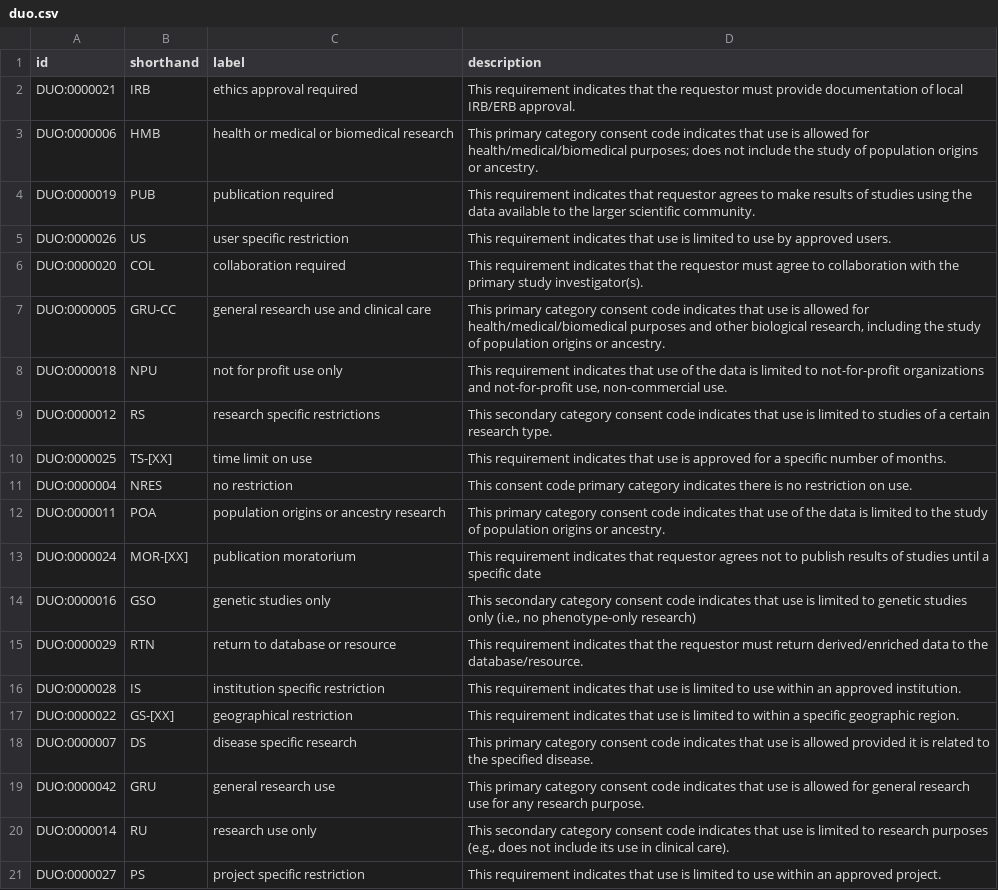
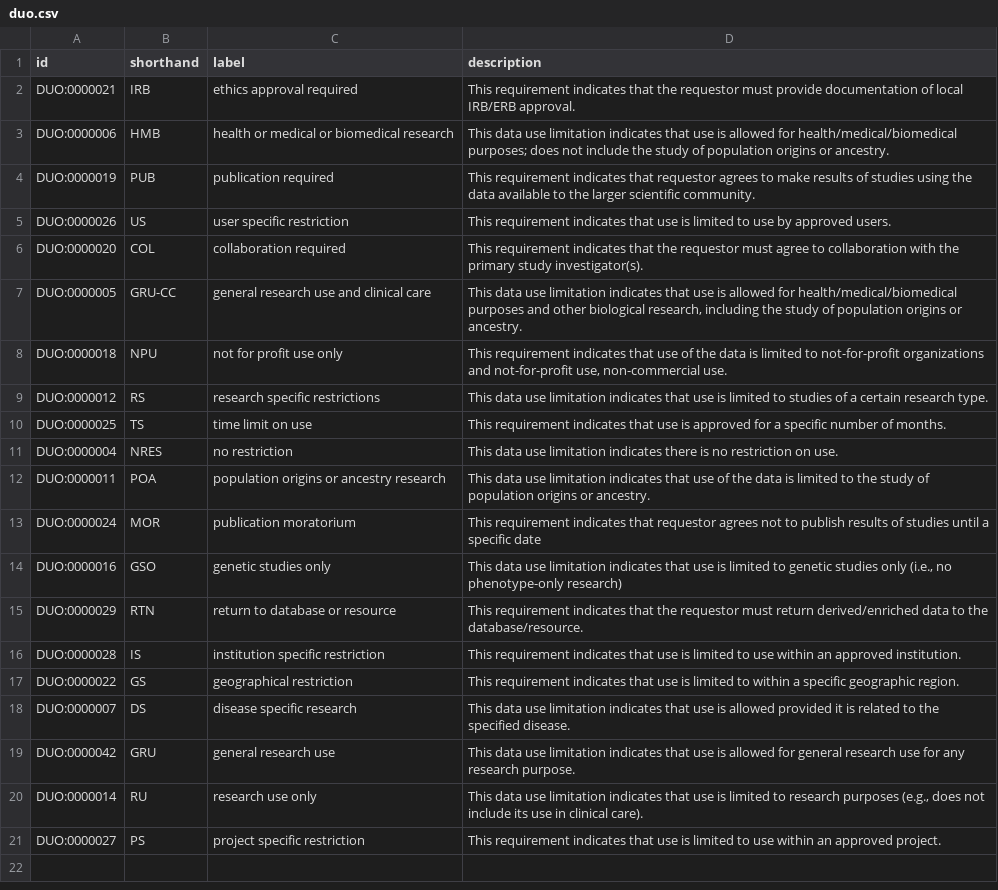
Before and after one commit to EBISPOT/DUO, a CSV file: src/ontology/duo.csv, drawn as a sheet.

```diff
--- a/src/ontology/duo.csv
+++ b/src/ontology/duo.csv
@@ -2,3 +2,3 @@ id,shorthand,label,description
 DUO:0000021,IRB,ethics approval required,This requirement indicates that the requestor must provide documentation of local IRB/ERB approval.
-DUO:0000006,HMB,health or medical or biomedical research,This primary category consent code indicates that use is allowed for health/medical/biomedical purposes; does not include the study of population origins or ancestry.
+DUO:0000006,HMB,health or medical or biomedical research,This data use limitation indicates that use is allowed for health/medical/biomedical purposes; does not include the study of population origins or ancestry.
 DUO:0000019,PUB,publication required,This requirement indicates that requestor agrees to make results of studies using the data available to the larger scientific community.
@@ -6,16 +6,16 @@ DUO:0000026,US,user specific restriction,This requirement indicates that use is
 DUO:0000020,COL,collaboration required,This requirement indicates that the requestor must agree to collaboration with the primary study investigator(s).
-DUO:0000005,GRU-CC,general research use and clinical care,"This primary category consent code indicates that use is allowed for health/medical/biomedical purposes and other biological research, including the study of population origins or ancestry."
+DUO:0000005,GRU-CC,general research use and clinical care,"This data use limitation indicates that use is allowed for health/medical/biomedical purposes and other biological research, including the study of population origins or ancestry."
 DUO:0000018,NPU,not for profit use only,"This requirement indicates that use of the data is limited to not-for-profit organizations and not-for-profit use, non-commercial use."
-DUO:0000012,RS,research specific restrictions,This secondary category consent code indicates that use is limited to studies of a certain research type.
-DUO:0000025,TS-[XX],time limit on use,This requirement indicates that use is approved for a specific number of months.
-DUO:0000004,NRES,no restriction,This consent code primary category indicates there is no restriction on use.
-DUO:0000011,POA,population origins or ancestry research,This primary category consent code indicates that use of the data is limited to the study of population origins or ancestry.
-DUO:0000024,MOR-[XX],publication moratorium,This requirement indicates that requestor agrees not to publish results of studies until a specific date
-DUO:0000016,GSO,genetic studies only,"This secondary category consent code indicates that use is limited to genetic studies only (i.e., no phenotype-only research)"
+DUO:0000012,RS,research specific restrictions,This data use limitation indicates that use is limited to studies of a certain research type.
+DUO:0000025,TS,time limit on use,This requirement indicates that use is approved for a specific number of months.
+DUO:0000004,NRES,no restriction,This data use limitation indicates there is no restriction on use.
+DUO:0000011,POA,population origins or ancestry research,This data use limitation indicates that use of the data is limited to the study of population origins or ancestry.
+DUO:0000024,MOR,publication moratorium,This requirement indicates that requestor agrees not to publish results of studies until a specific date
+DUO:0000016,GSO,genetic studies only,"This data use limitation indicates that use is limited to genetic studies only (i.e., no phenotype-only research)"
 DUO:0000029,RTN,return to database or resource,This requirement indicates that the requestor must return derived/enriched data to the database/resource.
 DUO:0000028,IS,institution specific restriction,This requirement indicates that use is limited to use within an approved institution.
-DUO:0000022,GS-[XX],geographical restriction,This requirement indicates that use is limited to within a specific geographic region.
-DUO:0000007,DS,disease specific research,This primary category consent code indicates that use is allowed provided it is related to the specified disease.
-DUO:0000042,GRU,general research use,This primary category consent code indicates that use is allowed for general research use for any research purpose.
-DUO:0000014,RU,research use only,"This secondary category consent code indicates that use is limited to research purposes (e.g., does not include its use in clinical care)."
+DUO:0000022,GS,geographical restriction,This requirement indicates that use is limited to within a specific geographic region.
+DUO:0000007,DS,disease specific research,This data use limitation indicates that use is allowed provided it is related to the specified disease.
+DUO:0000042,GRU,general research use,This data use limitation indicates that use is allowed for general research use for any research purpose.
+DUO:0000014,RU,research use only,"This data use limitation indicates that use is limited to research purposes (e.g., does not include its use in clinical care)."
 DUO:0000027,PS,project specific restriction,This requirement indicates that use is limited to use within an approved project.
```
Also changed, not shown: 2 other files.
